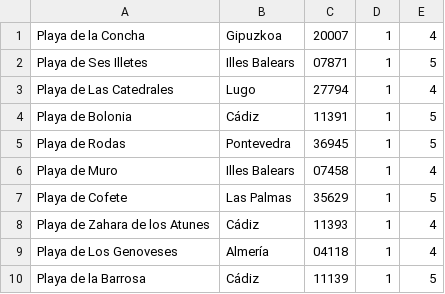
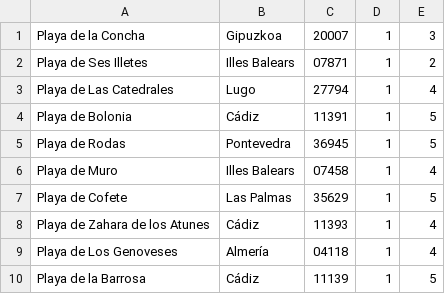
Before and after one commit to MarcCO2005/PlayaFinder, a CSV file: www/proyecto/playas.csv, drawn as a sheet.

```diff
--- a/www/proyecto/playas.csv
+++ b/www/proyecto/playas.csv
@@ -1,3 +1,3 @@
-Playa de la Concha,Gipuzkoa,20007,1,4
-Playa de Ses Illetes,Illes Balears,07871,1,5
+Playa de la Concha,Gipuzkoa,20007,1,3
+Playa de Ses Illetes,Illes Balears,07871,1,2
 Playa de Las Catedrales,Lugo,27794,1,4
```
Also changed, not shown: 2 other files.
